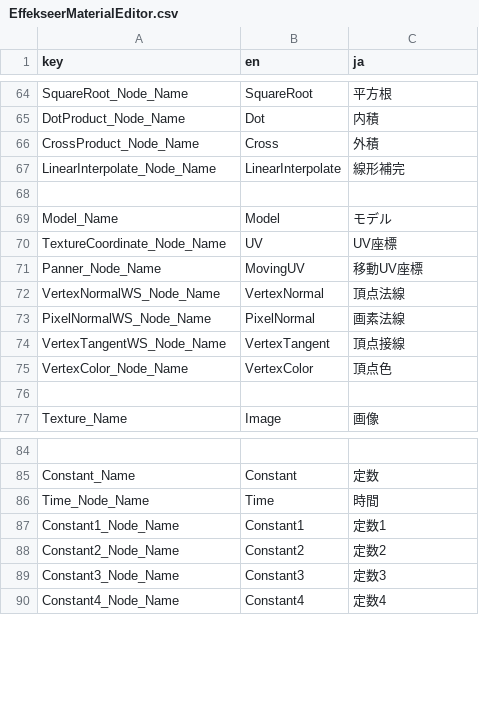
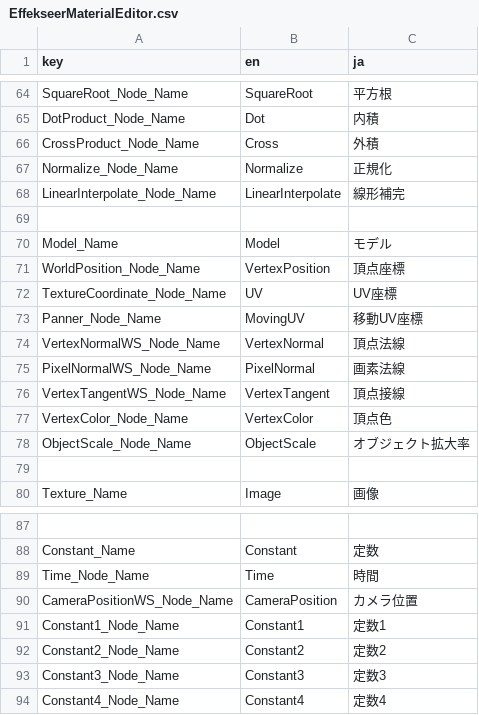
Before and after one commit to effekseer/Effekseer, a CSV file: Dev/release/resources/languages/EffekseerMaterialEditor.csv, drawn as a sheet; only a part is shown, gaps mark what is left out.

```diff
--- a/Dev/release/resources/languages/EffekseerMaterialEditor.csv
+++ b/Dev/release/resources/languages/EffekseerMaterialEditor.csv
@@ -75,2 +75,3 @@ DotProduct_Node_Name,Dot,内積
 CrossProduct_Node_Name,Cross,外積
+Normalize_Node_Name,Normalize,正規化
 LinearInterpolate_Node_Name,LinearInterpolate,線形補完
@@ -78,2 +79,3 @@ LinearInterpolate_Node_Name,LinearInterpolate,線形補完
 Model_Name,Model,モデル
+WorldPosition_Node_Name,VertexPosition,頂点座標
 TextureCoordinate_Node_Name,UV,UV座標
@@ -84,2 +86,3 @@ VertexTangentWS_Node_Name,VertexTangent,頂点接線
 VertexColor_Node_Name,VertexColor,頂点色
+ObjectScale_Node_Name,ObjectScale,オブジェクト拡大率
 ,,
@@ -95,2 +98,3 @@ Constant_Name,Constant,定数
 Time_Node_Name,Time,時間
+CameraPositionWS_Node_Name,CameraPosition,カメラ位置
 Constant1_Node_Name,Constant1,定数1
```
Also changed, not shown: 3 other files.
